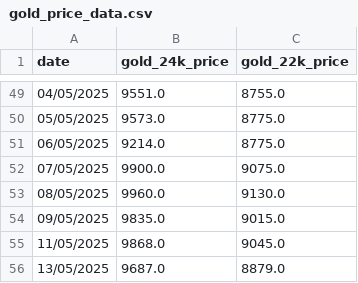
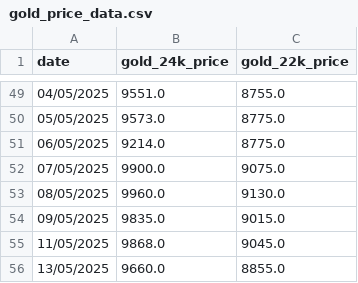
Before and after one commit to senthilkumarimuth/metrices, a CSV file: data/gold_price_data.csv, drawn as a sheet; only a part is shown, gaps mark what is left out.

```diff
--- a/data/gold_price_data.csv
+++ b/data/gold_price_data.csv
@@ -55,2 +55,2 @@ date,gold_24k_price,gold_22k_price
 11/05/2025,9868.0,9045.0
-13/05/2025,9687.0,8879.0
+13/05/2025,9660.0,8855.0
```
Also changed, not shown: 4 other files.
